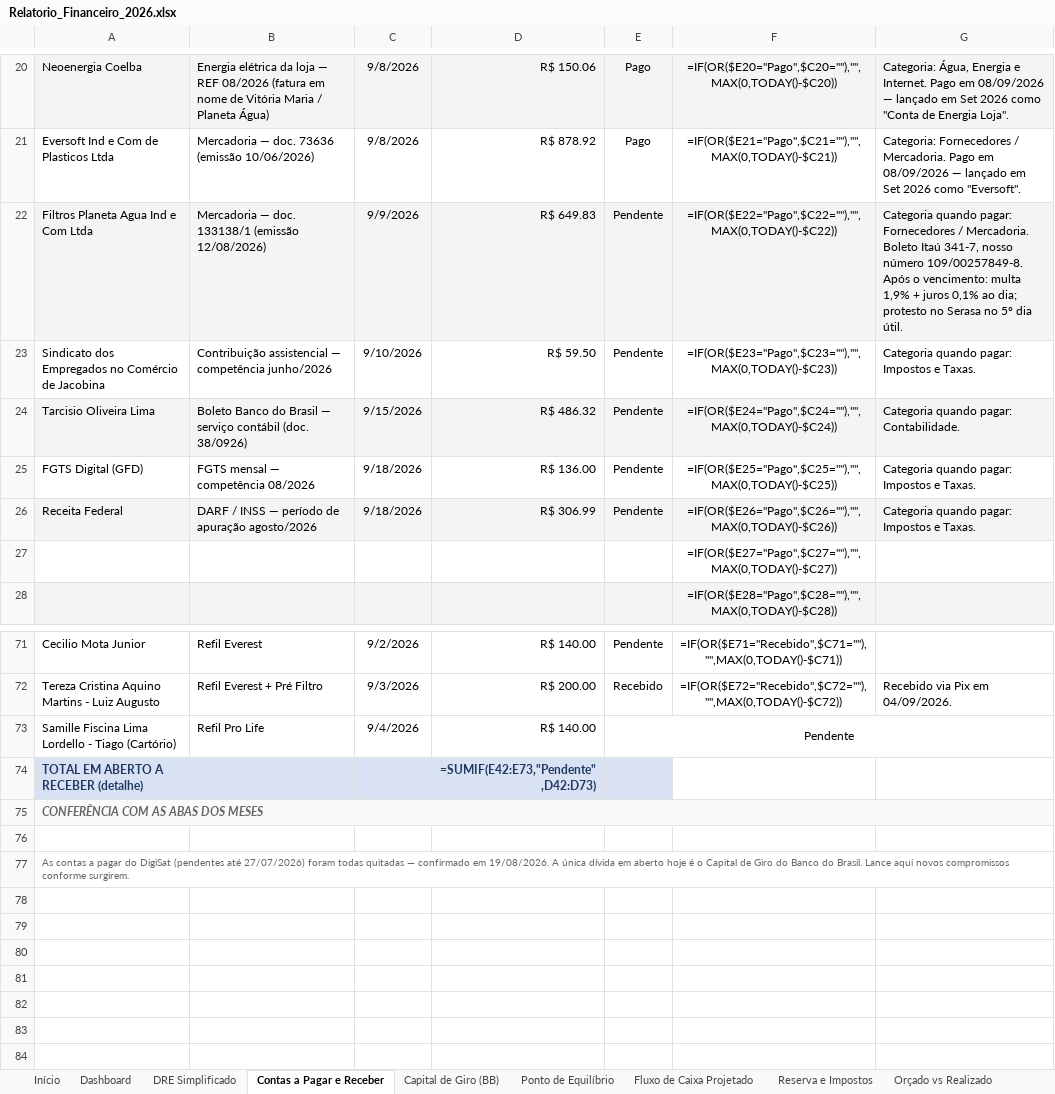
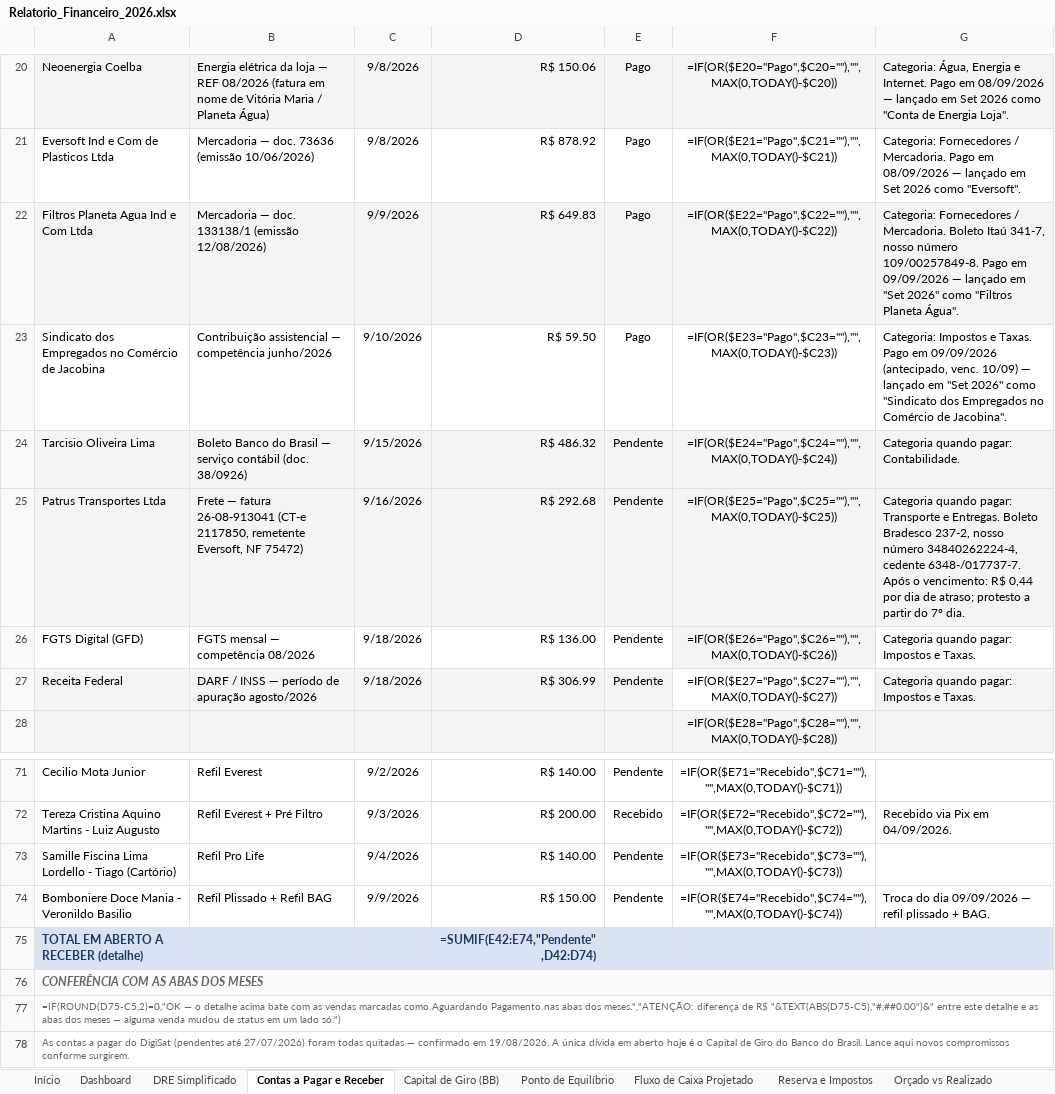
Before and after one commit to backupplanetaagua2025-hub/financeiro, an Excel workbook: Relatorio_Financeiro_2026.xlsx, sheet Contas a Pagar e Receber, drawn as a sheet; only a part is shown, gaps mark what is left out; values as stored, in another font and other column widths than the file's, no borders; formulas without a stored value are shown as written; removed rows and columns are numbered as before the commit, all else as after; the diff names each change by its address in the sheet, - before the commit and + after, or states it on an @@ line.

```diff
--- a/Relatorio_Financeiro_2026.xlsx (sheet Contas a Pagar e Receber)
+++ b/Relatorio_Financeiro_2026.xlsx (sheet Contas a Pagar e Receber)
-E22:E23: Pendente
+E22:E23: Pago
-G22: Categoria quando pagar: Fornecedores / Mercadoria. Boleto Itaú 341-7, nosso número 109/00257849-8. Após o vencimento: multa 1,9% + juros 0,1% ao dia; protesto no Serasa no 5º dia útil.
+G22: Categoria: Fornecedores / Mercadoria. Boleto Itaú 341-7, nosso número 109/00257849-8. Pago em 09/09/2026 — lançado em "Set 2026" como "Filtros Planeta Água".
-G23: Categoria quando pagar: Impostos e Taxas.
+G23: Categoria: Impostos e Taxas. Pago em 09/09/2026 (antecipado, venc. 10/09) — lançado em "Set 2026" como "Sindicato dos Empregados no Comércio de Jacobina".
+row 25: Patrus Transportes Ltda | Frete — fatura 26-08-913041 (CT-e 2117850, remetente Eversoft, NF 75472) | 9/16/2026 | R$ 292.68 | Pendente | =IF(OR($E25="Pago",$C25=""),"",MAX(0,TODAY()-$C25)) | Categoria quando pagar: Transporte e Entregas. Boleto Bradesco 237-2, nosso número 34840262224-4, cedente 6348-/017737-7. Após o vencimento: R$ 0,44 por dia de atraso; protesto a partir do 7º dia.
-F26: =IF(OR($E25="Pago",$C25=""),"",MAX(0,TODAY()-$C25))
+F26: =IF(OR($E26="Pago",$C26=""),"",MAX(0,TODAY()-$C26))
-F26 fill: none
+F26 fill: #F3F4F6
-F27: =IF(OR($E26="Pago",$C26=""),"",MAX(0,TODAY()-$C26))
+F27: =IF(OR($E27="Pago",$C27=""),"",MAX(0,TODAY()-$C27))
-F27 fill: #F3F4F6
+F27 fill: none
-row 27:  |  |  |  |  | =IF(OR($E27="Pago",$C27=""),"",MAX(0,TODAY()-$C27))
-E73:G73 merged
-F73: (empty)
+F73: =IF(OR($E73="Recebido",$C73=""),"",MAX(0,TODAY()-$C73))
+row 74: Bomboniere Doce Mania - Veronildo Basilio | Refil Plissado + Refil BAG | 9/9/2026 | R$ 150.00 | Pendente | =IF(OR($E74="Recebido",$C74=""),"",MAX(0,TODAY()-$C74)) | Troca do dia 09/09/2026 — refil plissado + BAG.
-D75: =SUMIF(E42:E73,"Pendente",D42:D73)
+D75: =SUMIF(E42:E74,"Pendente",D42:D74)
-F75:G75 fill: none
+F75:G75 fill: #D9E2F3
-A77: (empty)
+A77: =IF(ROUND(D75-C5,2)=0,"OK — o detalhe acima bate com as vendas marcadas como Aguardando Pagamento nas abas dos meses.","ATENÇÃO: diferença de R$ "&TEXT(ABS(D75-C5),"#,##0.00")&" entre este detalhe e as abas dos meses — alguma venda mudou de status em um lado só.")
+A77:G77 merged
```
Also changed, not shown: sheet Set 2026, sheet Reserva e Impostos.
